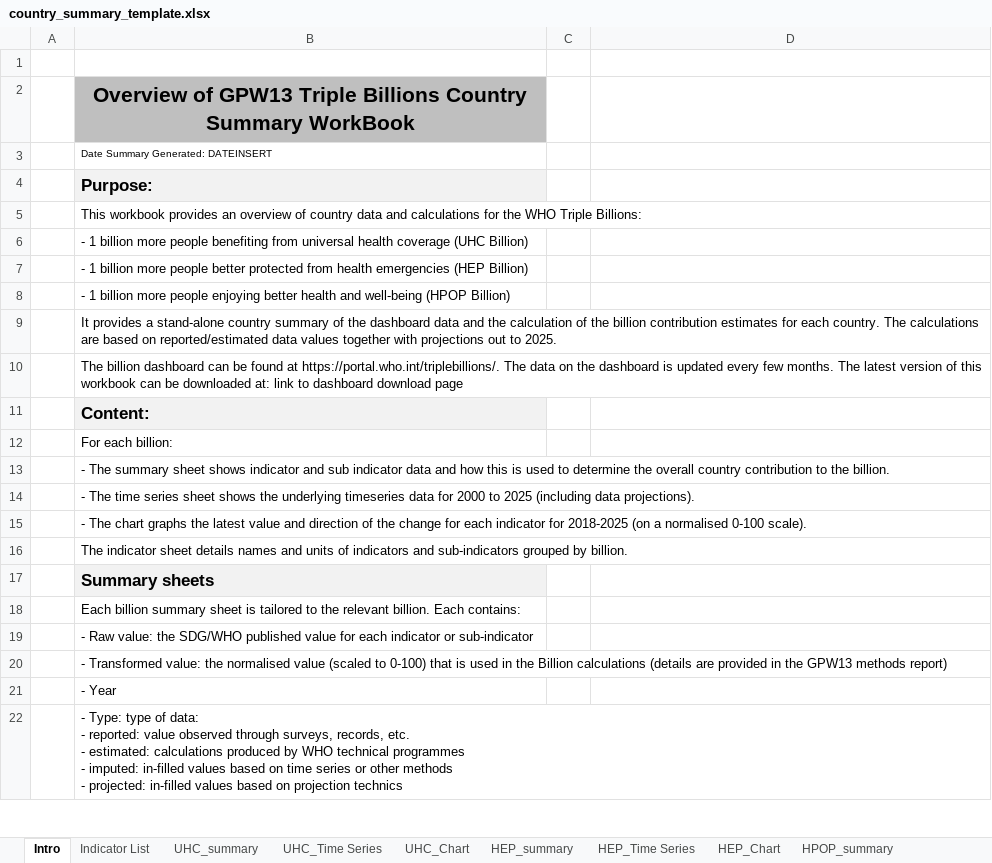
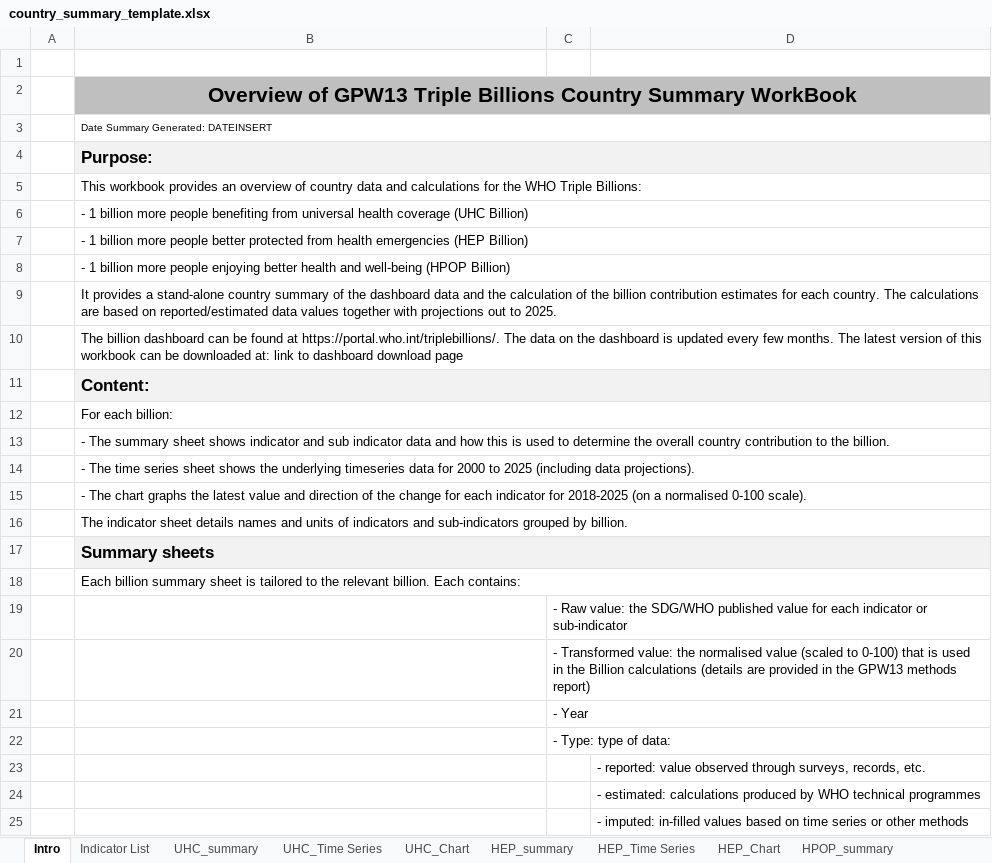
Before and after one commit to gpw13/billionaiRe, an Excel workbook: inst/extdata/country_summary_template.xlsx, sheet Intro, drawn as a sheet; only a part is shown; values as stored, in another font and other column widths than the file's, no borders; removed rows and columns are numbered as before the commit, all else as after; ↵ is a line break in a cell; the diff covers the shown part only; the diff names each change by its address in the sheet, - before the commit and + after, or states it on an @@ line.

```diff
--- a/inst/extdata/country_summary_template.xlsx (sheet Intro)
+++ b/inst/extdata/country_summary_template.xlsx (sheet Intro)
+B2:D2 merged
-C2:D2 fill: none
+C2:D2 fill: #BFBFBF
+B3:D3 merged
+B4:D4 merged
-C4:D4 fill: none
+C4:D4 fill: #F2F2F2
+B5:D5 merged
+B6:D6 merged
+B7:D7 merged
+B8:D8 merged
+B9:D9 merged
+B10:D10 merged
+B11:D11 merged
-C11:D11 fill: none
+C11:D11 fill: #F2F2F2
+B12:D12 merged
+B13:D13 merged
+B14:D14 merged
+B15:D15 merged
+B16:D16 merged
+B17:D17 merged
-C17:D17 fill: none
+C17:D17 fill: #F2F2F2
+B18:D18 merged
-row 19:  | - Raw value: the SDG/WHO published value for each indicator or sub-indicator
-row 20:  | - Transformed value: the normalised value (scaled to 0-100) that is used in the Billion calculations (details are provided in the GPW13 methods report)
-row 21:  | - Year
-row 22:  | - Type: type of data: ↵ - reported: value observed through surveys, records, etc. ↵ - estimated: calculations produced by WHO technical programmes ↵ - imputed: in-filled values based on time series or other methods ↵ - projected: in-filled values based on projection technics
+row 19:  |  | - Raw value: the SDG/WHO published value for each indicator or sub-indicator
+row 20:  |  | - Transformed value: the normalised value (scaled to 0-100) that is used in the Billion calculations (details are provided in the GPW13 methods report)
+row 21:  |  | - Year
+row 22:  |  | - Type: type of data:
+row 23:  |  |  | - reported: value observed through surveys, records, etc.
+row 24:  |  |  | - estimated: calculations produced by WHO technical programmes
+row 25:  |  |  | - imputed: in-filled values based on time series or other methods
```
Also changed, not shown: 1 added row, cell formats and merged cells elsewhere in this sheet, charts or pictures, 8 other files.
